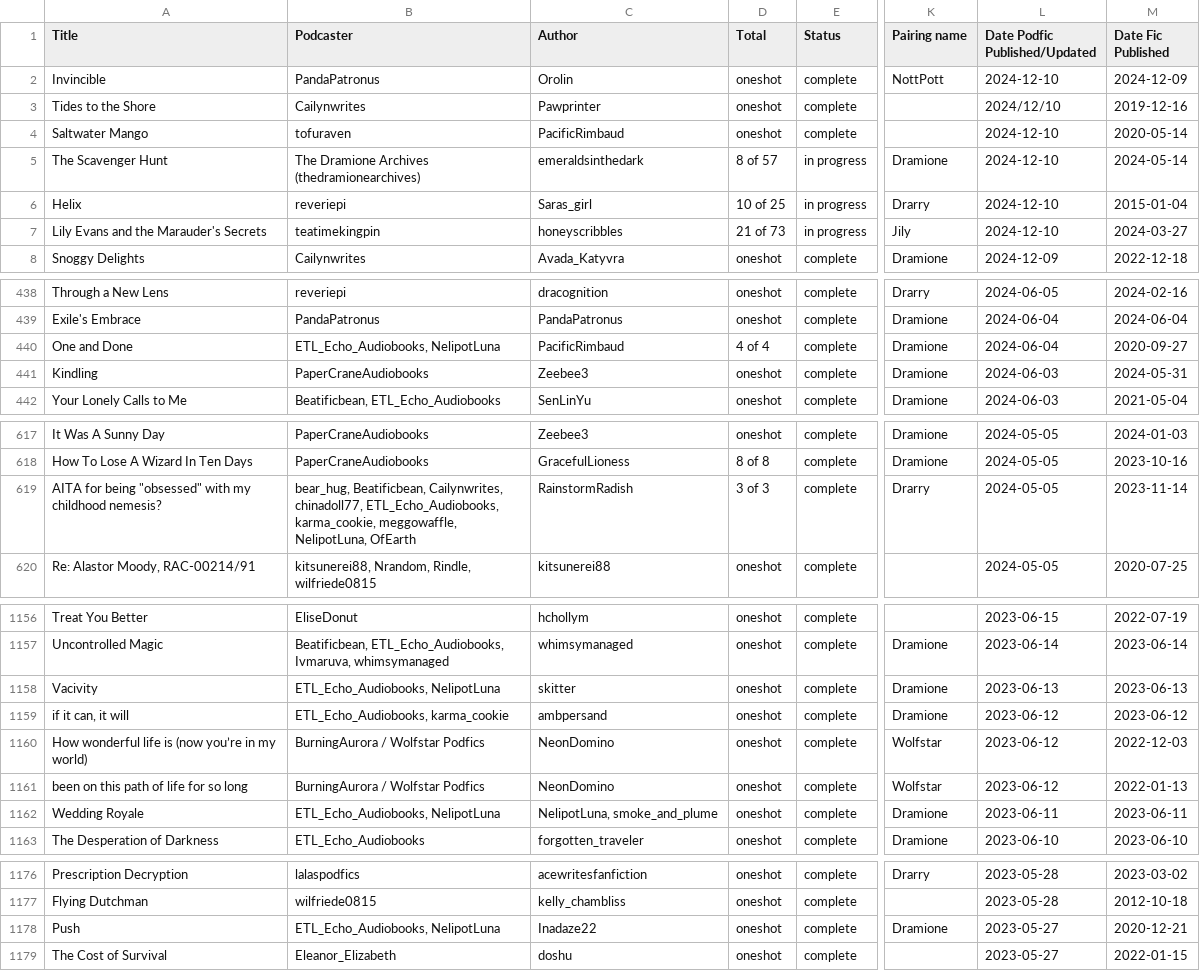
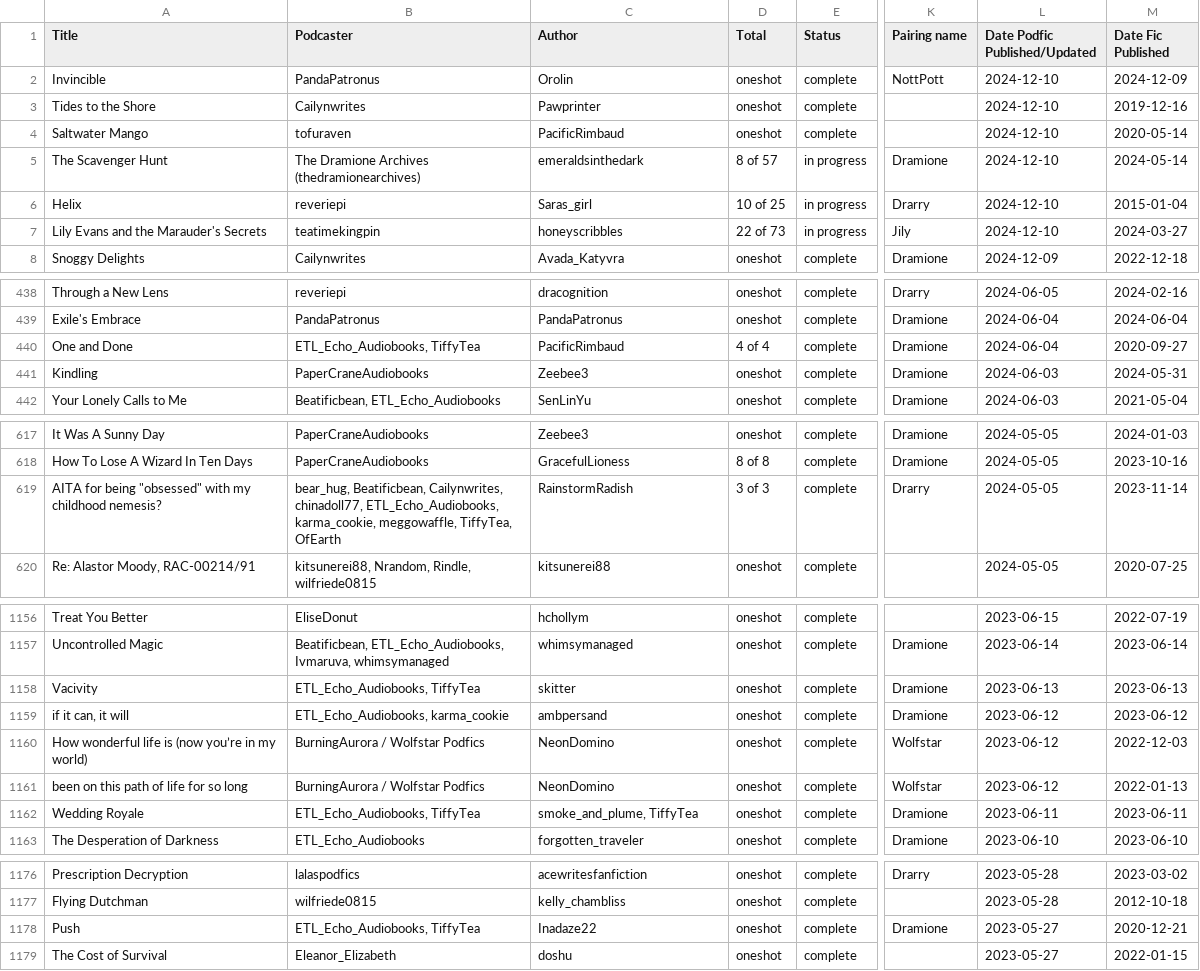
Before and after one commit to tofulionraven/podfics, a CSV file: data/raw.csv, drawn as a sheet; only a part is shown, gaps mark what is left out; the diff covers the shown part only; the diff names each change by its address in the sheet, - before the commit and + after, or states it on an @@ line.

```diff
--- a/data/raw.csv
+++ b/data/raw.csv
-L3 (Date Podfic Published/Updated): 2024/12/10
+L3 (Date Podfic Published/Updated): 2024-12-10
-D7 (Total): 21 of 73
+D7 (Total): 22 of 73
-B440 (Podcaster): ETL_Echo_Audiobooks, NelipotLuna
+B440 (Podcaster): ETL_Echo_Audiobooks, TiffyTea
-B619 (Podcaster): …karma_cookie, meggowaffle, NelipotLuna, OfEarth
+B619 (Podcaster): …karma_cookie, meggowaffle, TiffyTea, OfEarth
-B1158 (Podcaster): ETL_Echo_Audiobooks, NelipotLuna
+B1158 (Podcaster): ETL_Echo_Audiobooks, TiffyTea
-B1162 (Podcaster): ETL_Echo_Audiobooks, NelipotLuna
+B1162 (Podcaster): ETL_Echo_Audiobooks, TiffyTea
-C1162 (Author): NelipotLuna, smoke_and_plume
+C1162 (Author): smoke_and_plume, TiffyTea
-B1178 (Podcaster): ETL_Echo_Audiobooks, NelipotLuna
+B1178 (Podcaster): ETL_Echo_Audiobooks, TiffyTea
```
Also changed, not shown: 4 edited cells elsewhere in this file, 1 other file.
